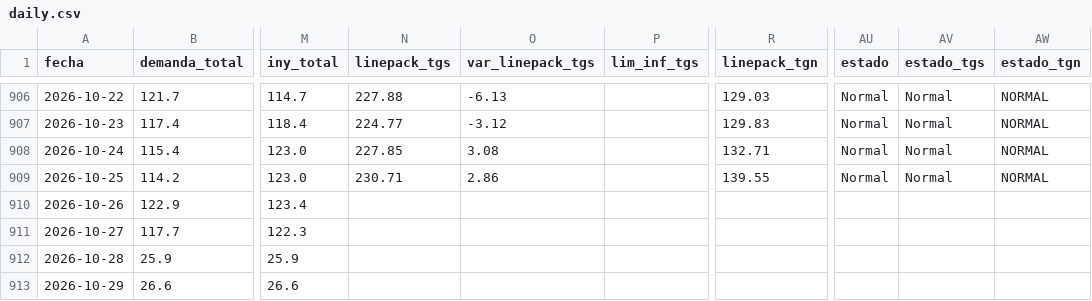
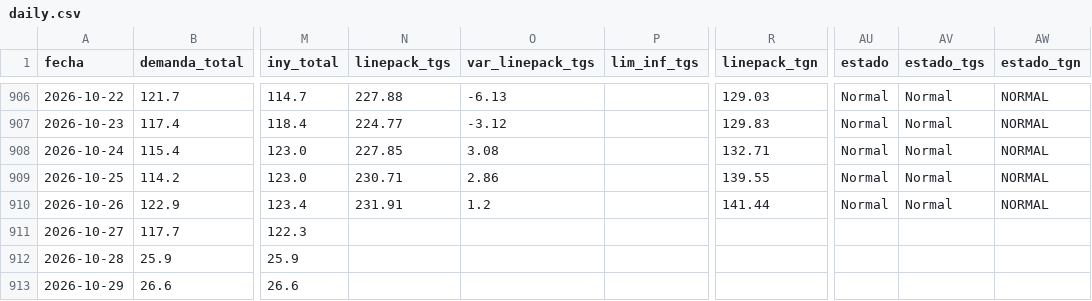
Before and after one commit to RodrigoManassero/estado-sistema-gas-rodrigo, a CSV file: public/data/daily.csv, drawn as a sheet; only a part is shown, gaps mark what is left out; the diff names each change by its address in the sheet, - before the commit and + after, or states it on an @@ line.

```diff
--- a/public/data/daily.csv
+++ b/public/data/daily.csv
-N910 (linepack_tgs): (empty)
+N910 (linepack_tgs): 231.91
-O910 (var_linepack_tgs): (empty)
+O910 (var_linepack_tgs): 1.2
-R910 (linepack_tgn): (empty)
+R910 (linepack_tgn): 141.44
-AU910 (estado): (empty)
+AU910 (estado): Normal
-AV910 (estado_tgs): (empty)
+AV910 (estado_tgs): Normal
-AW910 (estado_tgn): (empty)
+AW910 (estado_tgn): NORMAL
```
Also changed, not shown: 3 other files.
